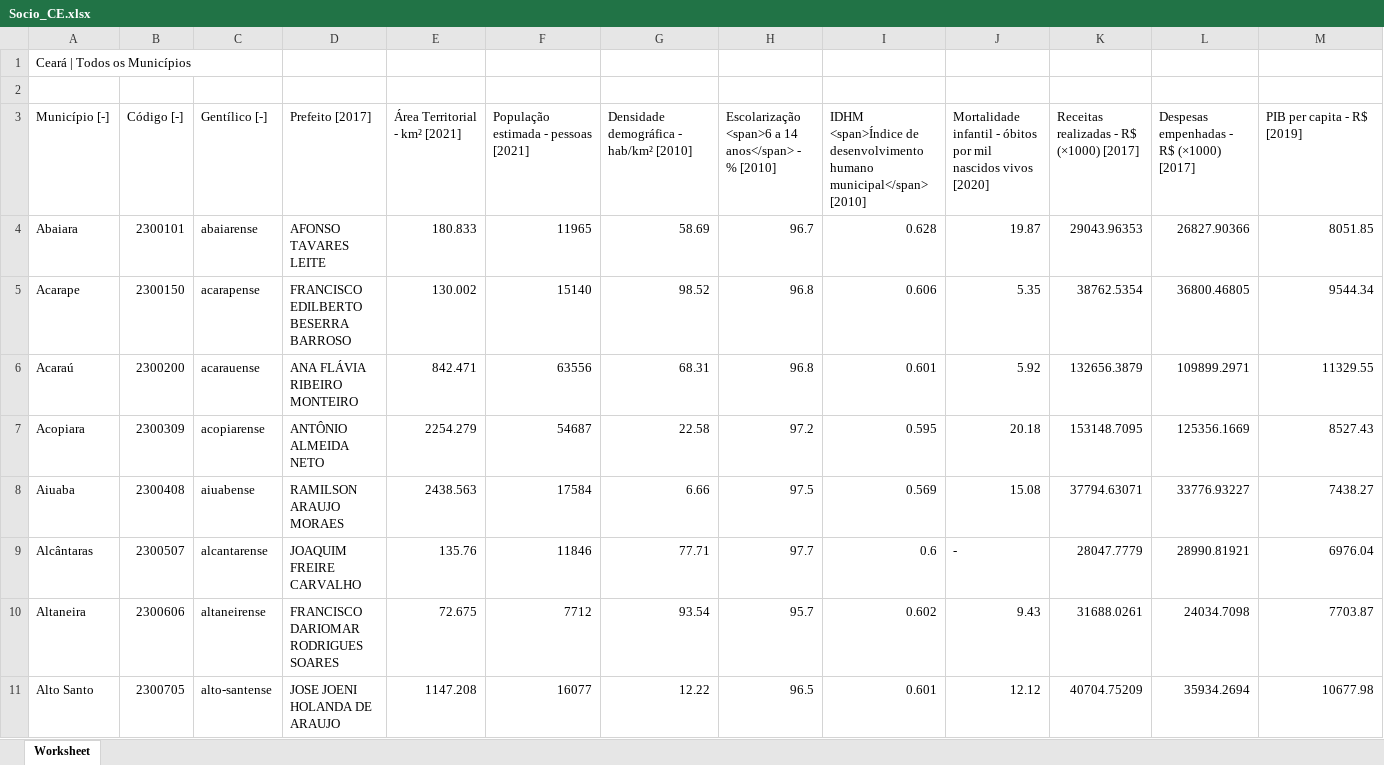
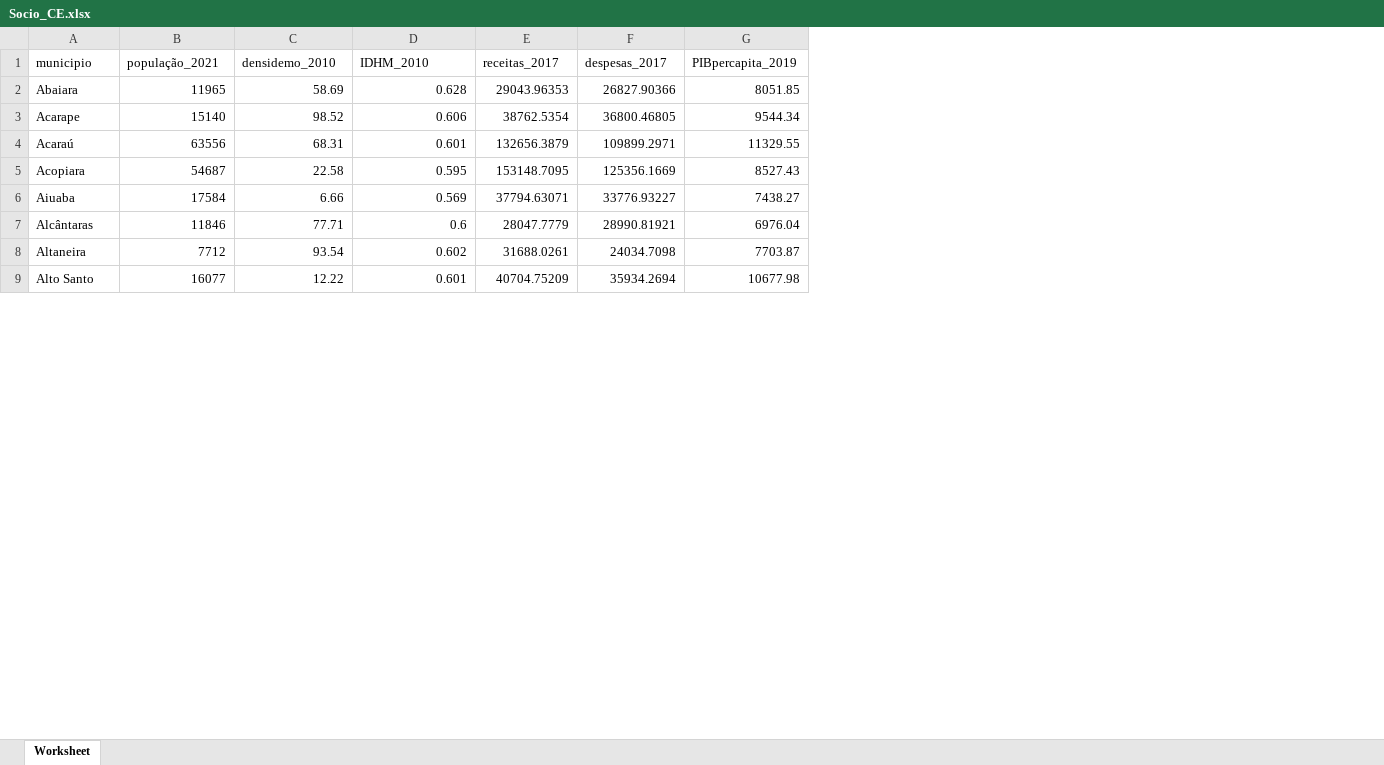
Before and after one commit to cdavidrmelo/RoadMonitoringSystem, an Excel workbook: Socio_CE.xlsx, sheet Worksheet, drawn as a sheet; only a part is shown; values as stored, in another font and other column widths than the file's, no borders; removed rows and columns are numbered as before the commit, all else as after; the diff names each change by its address in the sheet, - before the commit and + after, or states it on an @@ line.

```diff
--- a/Socio_CE.xlsx (sheet Worksheet)
+++ b/Socio_CE.xlsx (sheet Worksheet)
-column B, rows 4-11: 2300101 | 2300150 | 2300200 | 2300309 | 2300408 | 2300507 | 2300606 | 2300705
-column C, rows 4-11: abaiarense | acarapense | acarauense | acopiarense | aiuabense | alcantarense | altaneirense | alto-santense
-column D, rows 4-11: AFONSO TAVARES LEITE | FRANCISCO EDILBERTO BESERRA BARROSO | ANA FLÁVIA RIBEIRO MONTEIRO | ANTÔNIO ALMEIDA NETO | RAMILSON ARAUJO MORAES | JOAQUIM FREIRE CARVALHO | FRANCISCO DARIOMAR RODRIGUES SOARES | JOSE JOENI HOLANDA DE ARAUJO
-column E, rows 4-11: 180.833 | 130.002 | 842.471 | 2254.279 | 2438.563 | 135.76 | 72.675 | 1147.208
-column H, rows 4-11: 96.7 | 96.8 | 96.8 | 97.2 | 97.5 | 97.7 | 95.7 | 96.5
-column J, rows 4-11: 19.87 | 5.35 | 5.92 | 20.18 | 15.08 | - | 9.43 | 12.12
-row 1: Ceará | Todos os Municípios
-row 1: (empty)
+row 1: municipio | população_2021 | densidemo_2010 | IDHM_2010 | receitas_2017 | despesas_2017 | PIBpercapita_2019
-row 3: Município [-] | Código [-] | Gentílico [-] | Prefeito [2017] | Área Territorial - km² [2021] | População estimada - pessoas [2021] | Densidade demográfica - hab/km² [2010] | Escolarização <span>6 a 14 anos</span> - % [2010] | IDHM <span>Índice de desenvolvimento humano municipal</span> [2010] | Mortalidade infantil - óbitos por mil nascidos vivos [2020] | Receitas realizadas - R$ (×1000) [2017] | Despesas empenhadas - R$ (×1000) [2017] | PIB per capita - R$ [2019]
```
Also changed, not shown: 1 other file.
